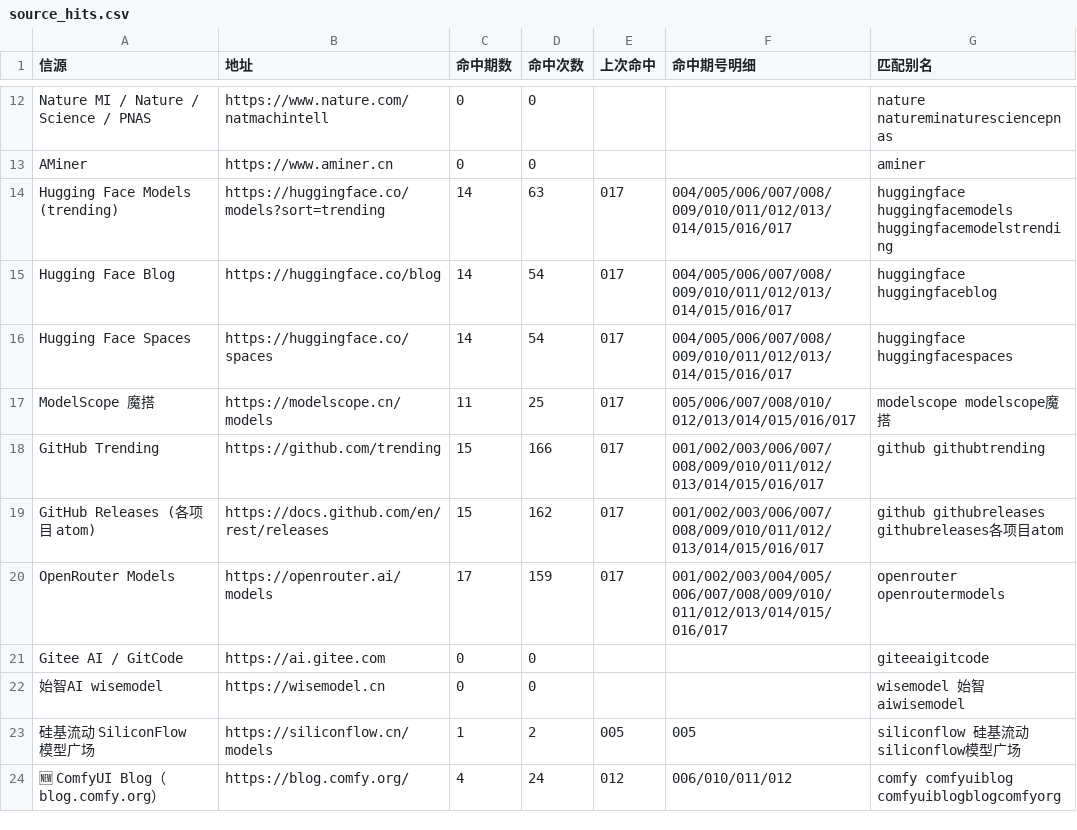
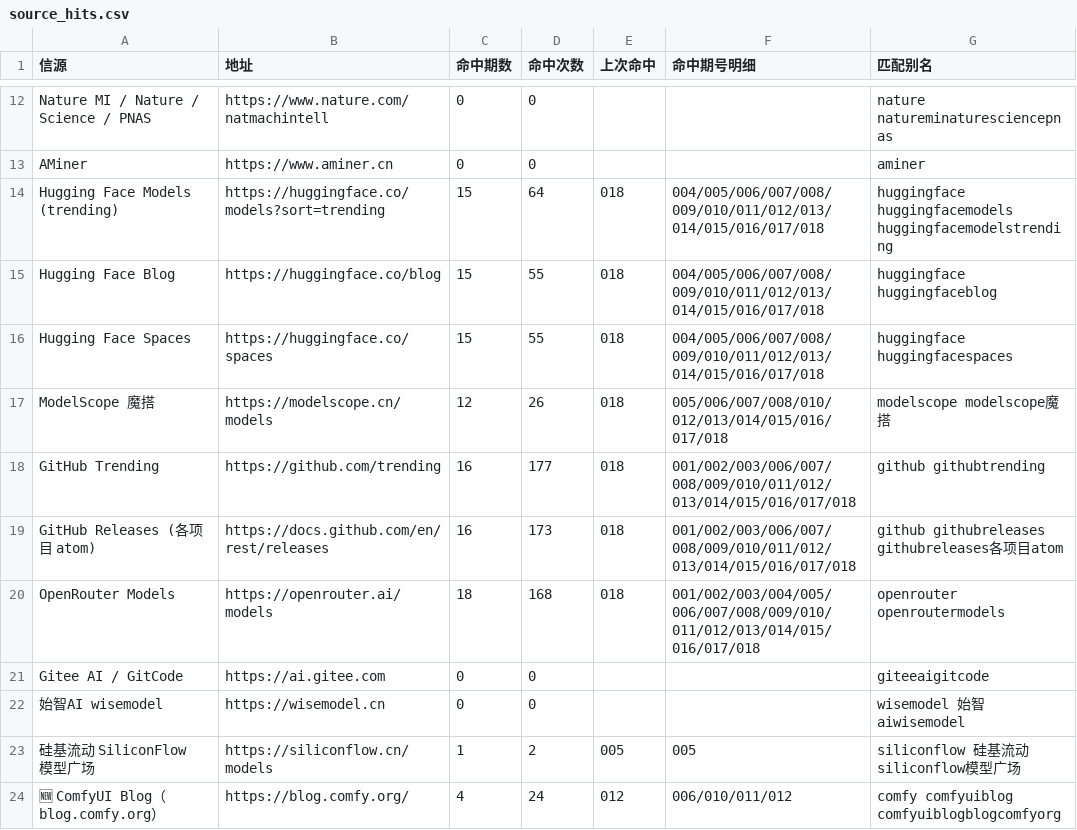
Before and after one commit to Lavie-purple/ai-free-content-digest, a CSV file: .workbuddy/data/source_hits.csv, drawn as a sheet; only a part is shown, gaps mark what is left out; the diff covers the shown part only.

```diff
--- a/.workbuddy/data/source_hits.csv
+++ b/.workbuddy/data/source_hits.csv
@@ -13,9 +13,9 @@ Nature MI / Nature / Science / PNAS,https://www.nature.com/natmachintell,0,0,,,n
 AMiner,https://www.aminer.cn,0,0,,,aminer
-Hugging Face Models (trending),https://huggingface.co/models?sort=trending,14,63,017,004/005/006/007/008/009/010/011/012/013/014/015/016/017,huggingface huggingfacemodels huggingfacemodelstrending
-Hugging Face Blog,https://huggingface.co/blog,14,54,017,004/005/006/007/008/009/010/011/012/013/014/015/016/017,huggingface huggingfaceblog
-Hugging Face Spaces,https://huggingface.co/spaces,14,54,017,004/005/006/007/008/009/010/011/012/013/014/015/016/017,huggingface huggingfacespaces
-ModelScope 魔搭,https://modelscope.cn/models,11,25,017,005/006/007/008/010/012/013/014/015/016/017,modelscope modelscope魔搭
-GitHub Trending,https://github.com/trending,15,166,017,001/002/003/006/007/008/009/010/011/012/013/014/015/016/017,github githubtrending
-GitHub Releases (各项目 atom),https://docs.github.com/en/rest/releases,15,162,017,001/002/003/006/007/008/009/010/011/012/013/014/015/016/017,github githubreleases githubreleases各项目atom
-OpenRouter Models,https://openrouter.ai/models,17,159,017,001/002/003/004/005/006/007/008/009/010/011/012/013/014/015/016/017,openrouter openroutermodels
+Hugging Face Models (trending),https://huggingface.co/models?sort=trending,15,64,018,004/005/006/007/008/009/010/011/012/013/014/015/016/017/018,huggingface huggingfacemodels huggingfacemodelstrending
+Hugging Face Blog,https://huggingface.co/blog,15,55,018,004/005/006/007/008/009/010/011/012/013/014/015/016/017/018,huggingface huggingfaceblog
+Hugging Face Spaces,https://huggingface.co/spaces,15,55,018,004/005/006/007/008/009/010/011/012/013/014/015/016/017/018,huggingface huggingfacespaces
+ModelScope 魔搭,https://modelscope.cn/models,12,26,018,005/006/007/008/010/012/013/014/015/016/017/018,modelscope modelscope魔搭
+GitHub Trending,https://github.com/trending,16,177,018,001/002/003/006/007/008/009/010/011/012/013/014/015/016/017/018,github githubtrending
+GitHub Releases (各项目 atom),https://docs.github.com/en/rest/releases,16,173,018,001/002/003/006/007/008/009/010/011/012/013/014/015/016/017/018,github githubreleases githubreleases各项目atom
+OpenRouter Models,https://openrouter.ai/models,18,168,018,001/002/003/004/005/006/007/008/009/010/011/012/013/014/015/016/017/018,openrouter openroutermodels
 Gitee AI / GitCode,https://ai.gitee.com,0,0,,,giteeaigitcode
```
Also changed, not shown: 172 edited cells elsewhere in this file, .workbuddy/data/deadlines.csv, 6 other files.
